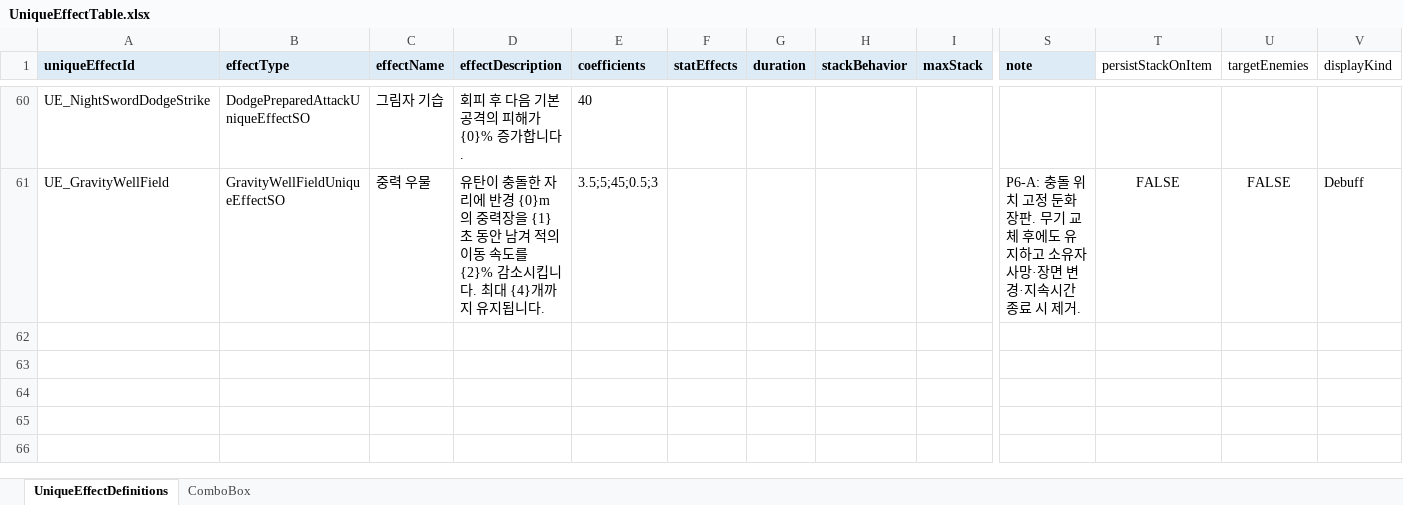
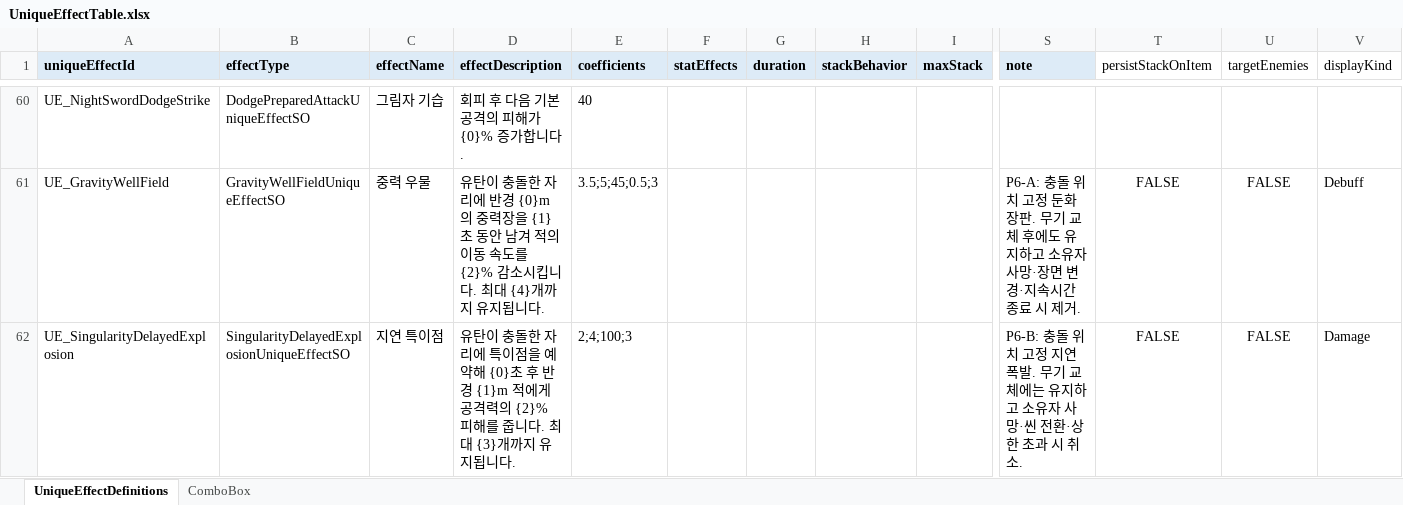
Before and after one commit to jolab4723/Project2, an Excel workbook: Assets/Resources/DataFiles/ItemData/1. ExcelFile/UniqueEffectTable.xlsx, sheet UniqueEffectDefinitions, drawn as a sheet; only a part is shown, gaps mark what is left out; values as stored, in another font and other column widths than the file's, no borders; rows hold the shown columns only; the diff names each change by its address in the sheet, - before the commit and + after, or states it on an @@ line.

```diff
--- a/Assets/Resources/DataFiles/ItemData/1. ExcelFile/UniqueEffectTable.xlsx (sheet UniqueEffectDefinitions)
+++ b/Assets/Resources/DataFiles/ItemData/1. ExcelFile/UniqueEffectTable.xlsx (sheet UniqueEffectDefinitions)
+row 62: UE_SingularityDelayedExplosion | SingularityDelayedExplosionUniqueEffectSO | 지연 특이점 | 유탄이 충돌한 자리에 특이점을 예약해 {0}초 후 반경 {1}m 적에게 공격력의 {2}% 피해를 줍니다. 최대 {3}개까지 유지됩니다. | 2;4;100;3 |  |  |  |  | P6-B: 충돌 위치 고정 지연 폭발. 무기 교체에는 유지하고 소유자 사망·씬 전환·상한 초과 시 취소. | FALSE | FALSE | Damage
```
Also changed, not shown: sheet ComboBox, Assets/Resources/DataFiles/ItemData/1. ExcelFile/ItemDataTable.xlsx, 12 other files.
